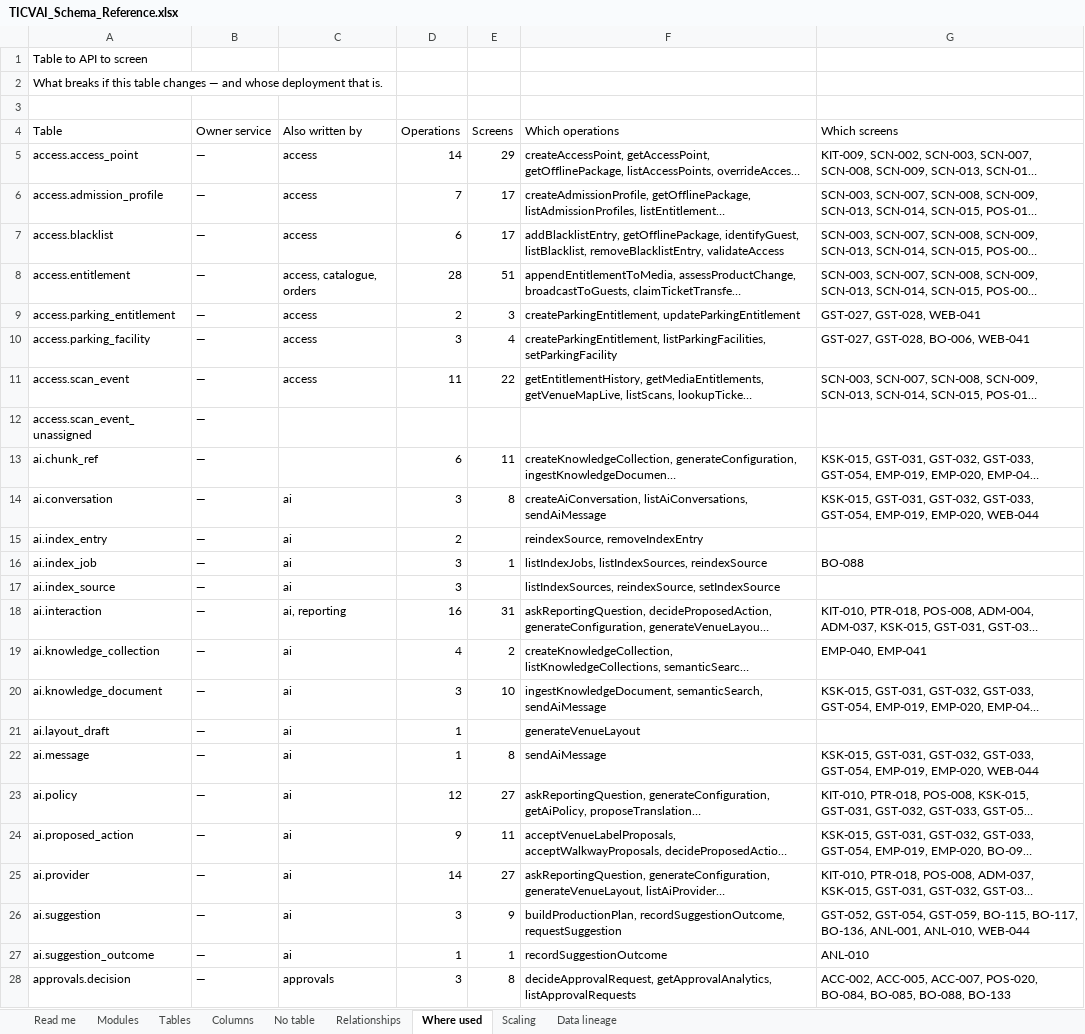
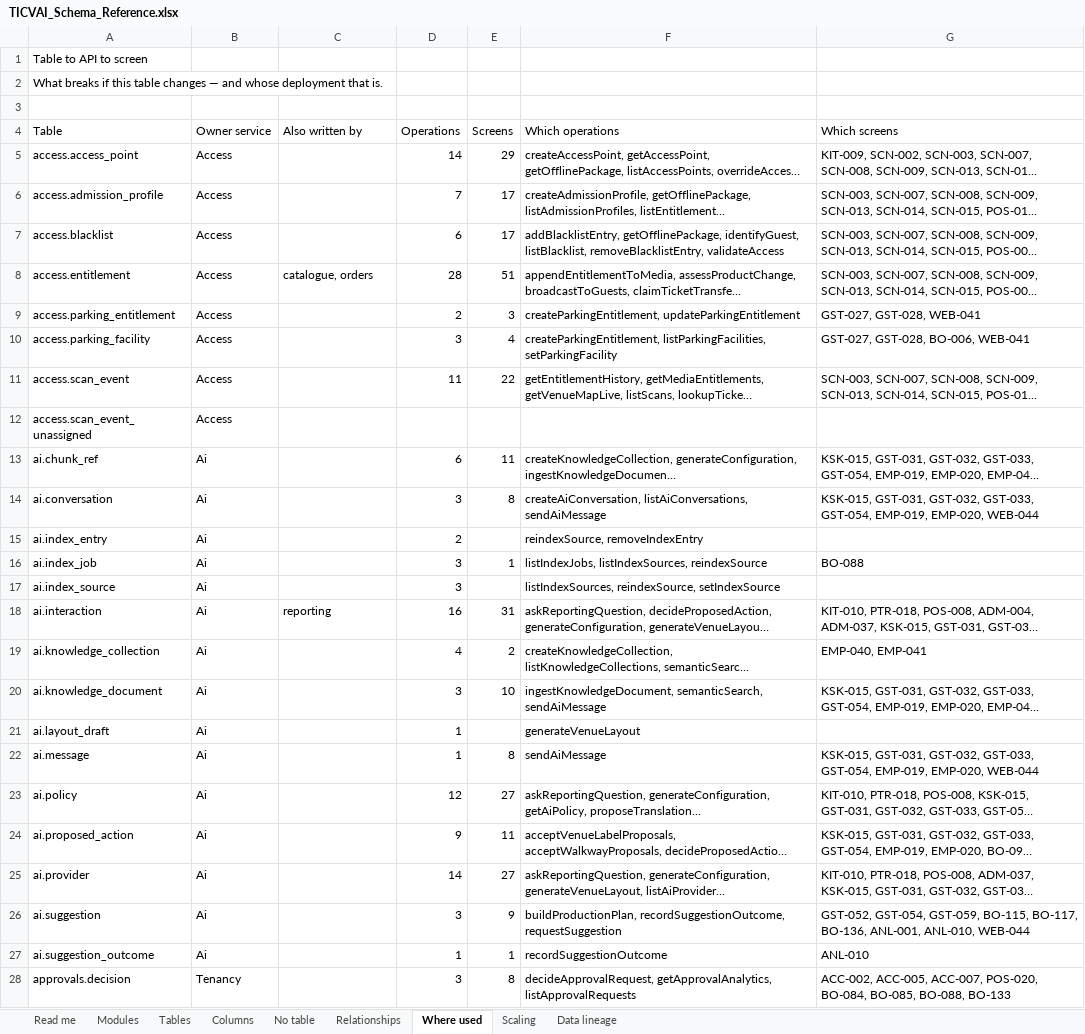
Before and after one commit to Diretide298/Solution_Architecture, an Excel workbook: ticvai/TICVAI_Schema_Reference.xlsx, sheet Where used, drawn as a sheet; only a part is shown; long unchanged cells end in …; values as stored, in another font and other column widths than the file's, no cell formats; the diff covers the shown part only; the diff names each change by its address in the sheet, - before the commit and + after, or states it on an @@ line.

```diff
--- a/ticvai/TICVAI_Schema_Reference.xlsx (sheet Where used)
+++ b/ticvai/TICVAI_Schema_Reference.xlsx (sheet Where used)
-B5:B12 (Owner service): —
+B5:B12 (Owner service): Access
-C5:C7 (Also written by): access
+C5:C7 (Also written by): (empty)
-C8 (Also written by): access, catalogue, orders
+C8 (Also written by): catalogue, orders
-C9:C11 (Also written by): access
+C9:C11 (Also written by): (empty)
-B13:B27 (Owner service): —
+B13:B27 (Owner service): Ai
-C14:C17 (Also written by): ai
+C14:C17 (Also written by): (empty)
-C18 (Also written by): ai, reporting
+C18 (Also written by): reporting
-C19:C27 (Also written by): ai
+C19:C27 (Also written by): (empty)
-B28 (Owner service): —
+B28 (Owner service): Tenancy
-C28 (Also written by): approvals
+C28 (Also written by): (empty)
```
Also changed, not shown: 631 edited cells elsewhere in this sheet, sheet Tables, cell formats, ticvai/handoff/TICVAI_Schema_Reference.xlsx, 2 other files.
